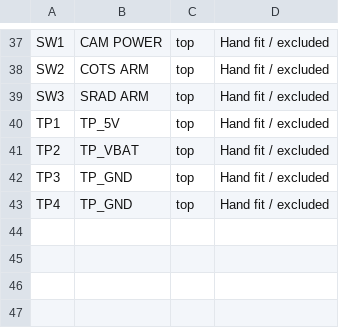
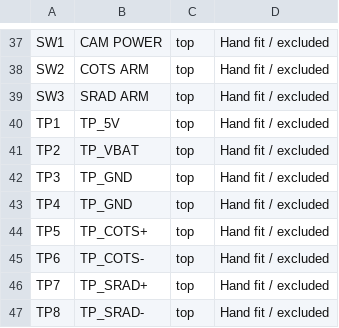
Before and after one commit to stanford-ssi/Aerolotl_KiCAD, a CSV file: BatteryPCB_30pin/fab/order-package/assembly-scope.csv, drawn as a sheet; only a part is shown, gaps mark what is left out.

```diff
--- a/BatteryPCB_30pin/fab/order-package/assembly-scope.csv
+++ b/BatteryPCB_30pin/fab/order-package/assembly-scope.csv
@@ -43 +43,5 @@ TP3,TP_GND,top,Hand fit / excluded
 TP4,TP_GND,top,Hand fit / excluded
+TP5,TP_COTS+,top,Hand fit / excluded
+TP6,TP_COTS-,top,Hand fit / excluded
+TP7,TP_SRAD+,top,Hand fit / excluded
+TP8,TP_SRAD-,top,Hand fit / excluded
```
Also changed, not shown: 12 other files.
